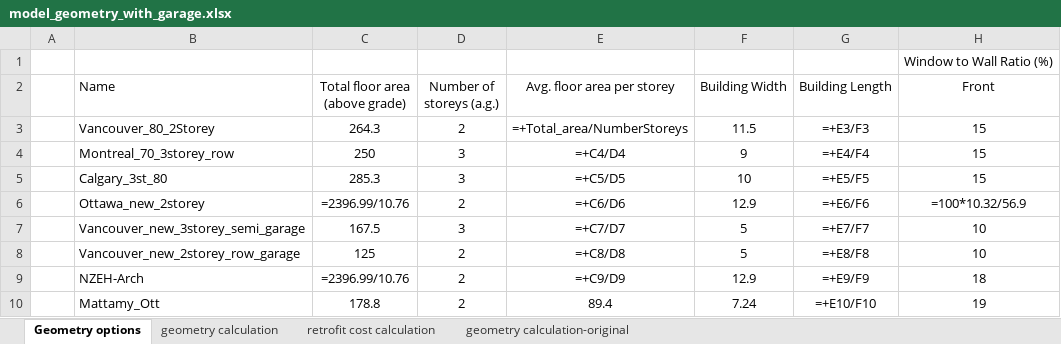
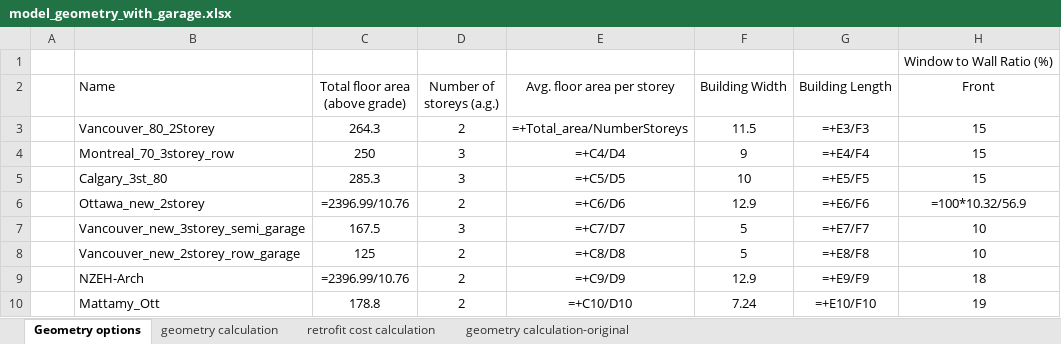
Before and after one commit to NRCan-IETS-CE-O-HBC/HousingModels, an Excel workbook: OptFramework/GenericHome-2st-garage/model_geometry_with_garage.xlsx, sheet Geometry options, drawn as a sheet; only a part is shown; values as stored, in another font and other column widths than the file's, no borders; formulas are shown in place of their values; the diff names each change by its address in the sheet, - before the commit and + after, or states it on an @@ line.

Commit message:
Updated

```diff
--- a/OptFramework/GenericHome-2st-garage/model_geometry_with_garage.xlsx (sheet Geometry options)
+++ b/OptFramework/GenericHome-2st-garage/model_geometry_with_garage.xlsx (sheet Geometry options)
-E10 (Avg. floor area per storey): 89.4
+E10 (Avg. floor area per storey): =+C10/D10
```
